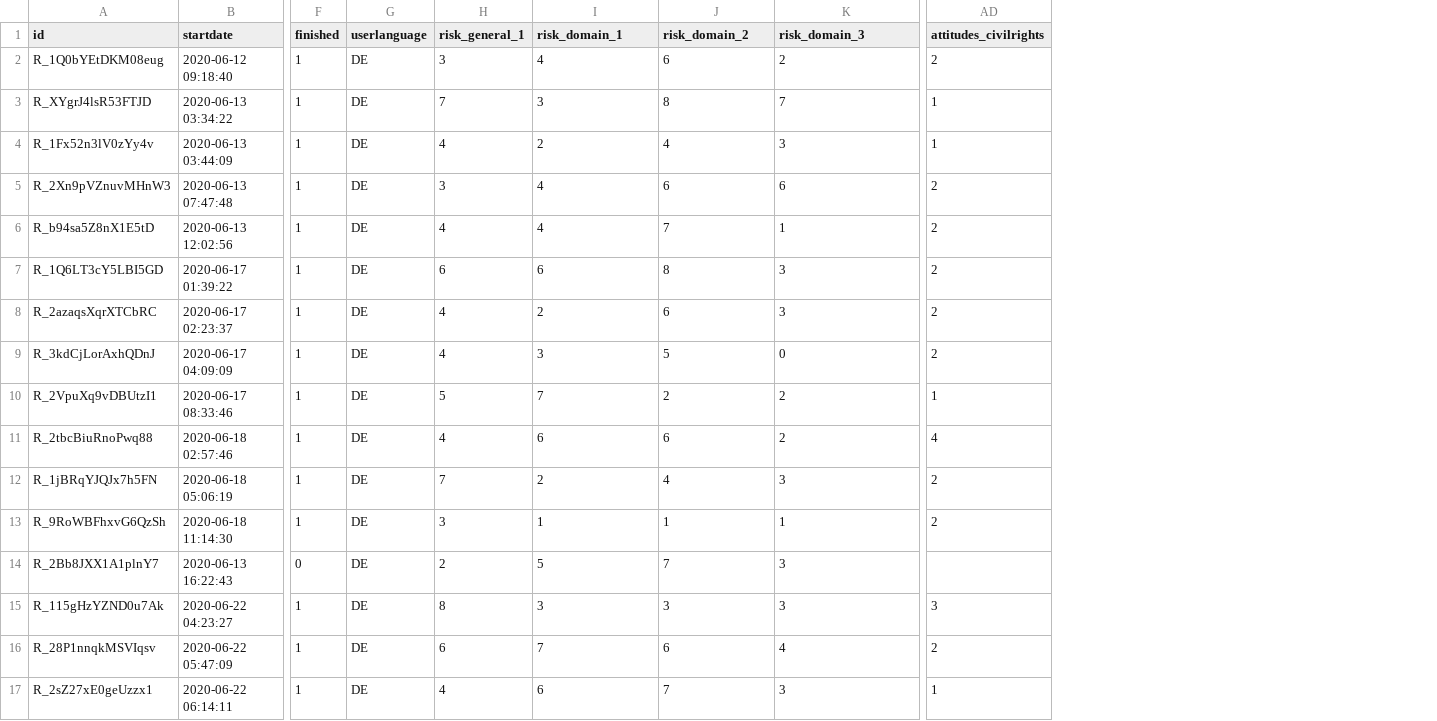
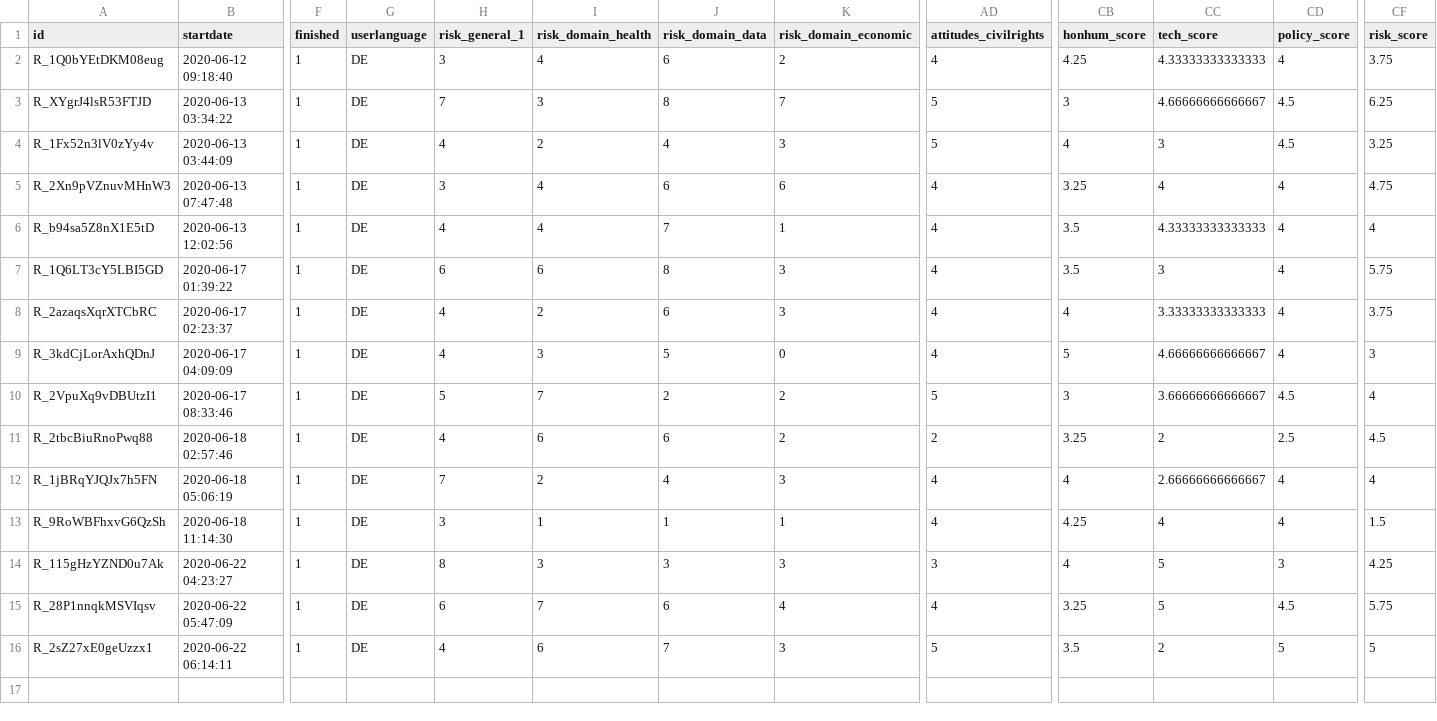
Before and after one commit to JanaJarecki/risk-preferences-and-risk-perception-affect-the-acceptance-of-digital-contact-tracing, a CSV file: data/processed/pretest.csv, drawn as a sheet; only a part is shown, gaps mark what is left out; removed rows and columns are numbered as before the commit, all else as after; rows hold the shown columns only; the diff names each change by its address in the sheet, - before the commit and + after, or states it on an @@ line.

Commit message:
* Risk variables renamed in preprocessing * New variable checks from the meeting * new data

```diff
--- a/data/processed/pretest.csv
+++ b/data/processed/pretest.csv
+column CB (honhum_score), rows 2-16: 4.25 | 3 | 4 | 3.25 | 3.5 | 3.5 | 4 | 5 | 3 | 3.25 | 4 | 4.25 | 4 | 3.25 | 3.5
+column CC (tech_score), rows 2-16: 4.33333333333333 | 4.66666666666667 | 3 | 4 | 4.33333333333333 | 3 | 3.33333333333333 | 4.66666666666667 | 3.66666666666667 | 2 | 2.66666666666667 | 4 | 5 | 5 | 2
+column CD (policy_score), rows 2-16: 4 | 4.5 | 4.5 | 4 | 4 | 4 | 4 | 4 | 4.5 | 2.5 | 4 | 4 | 3 | 4.5 | 5
+column CF (risk_score), rows 2-16: 3.75 | 6.25 | 3.25 | 4.75 | 4 | 5.75 | 3.75 | 3 | 4 | 4.5 | 4 | 1.5 | 4.25 | 5.75 | 5
-I1: risk_domain_1
+I1: risk_domain_health
-J1: risk_domain_2
+J1: risk_domain_data
-K1: risk_domain_3
+K1: risk_domain_economic
-AD2 (attitudes_civilrights): 2
+AD2 (attitudes_civilrights): 4
-AD3:AD4 (attitudes_civilrights): 1
+AD3:AD4 (attitudes_civilrights): 5
-AD5:AD9 (attitudes_civilrights): 2
+AD5:AD9 (attitudes_civilrights): 4
-AD10 (attitudes_civilrights): 1
+AD10 (attitudes_civilrights): 5
-AD11 (attitudes_civilrights): 4
+AD11 (attitudes_civilrights): 2
-AD12:AD13 (attitudes_civilrights): 2
+AD12:AD13 (attitudes_civilrights): 4
-row 14: R_2Bb8JXX1A1plnY7 | 2020-06-13 16:22:43 | 0 | DE | 2 | 5 | 7 | 3
-AD15 (attitudes_civilrights): 2
+AD15 (attitudes_civilrights): 4
-AD16 (attitudes_civilrights): 1
+AD16 (attitudes_civilrights): 5
```
Also changed, not shown: 3 other files.
